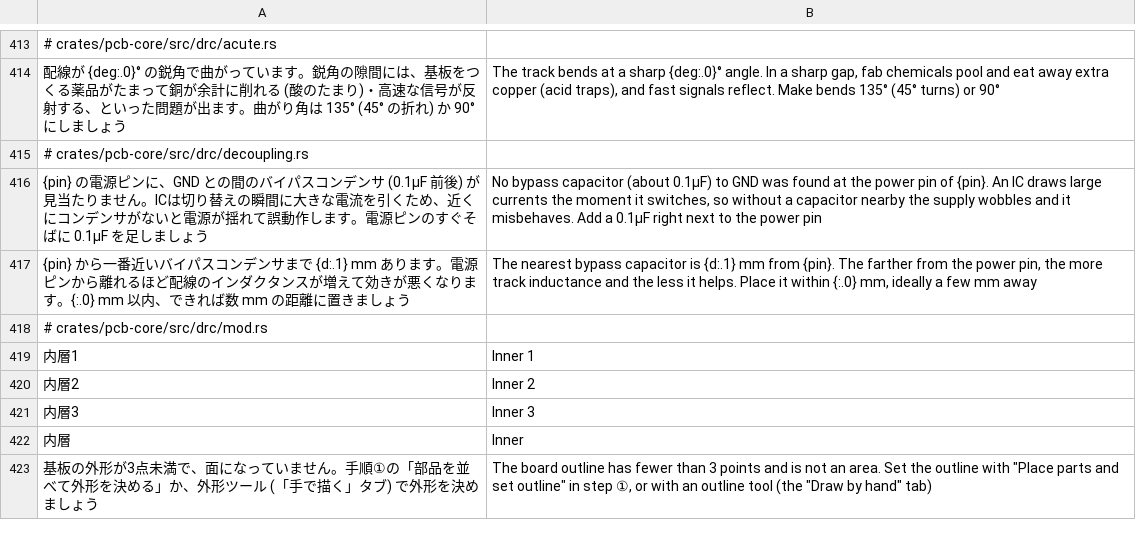
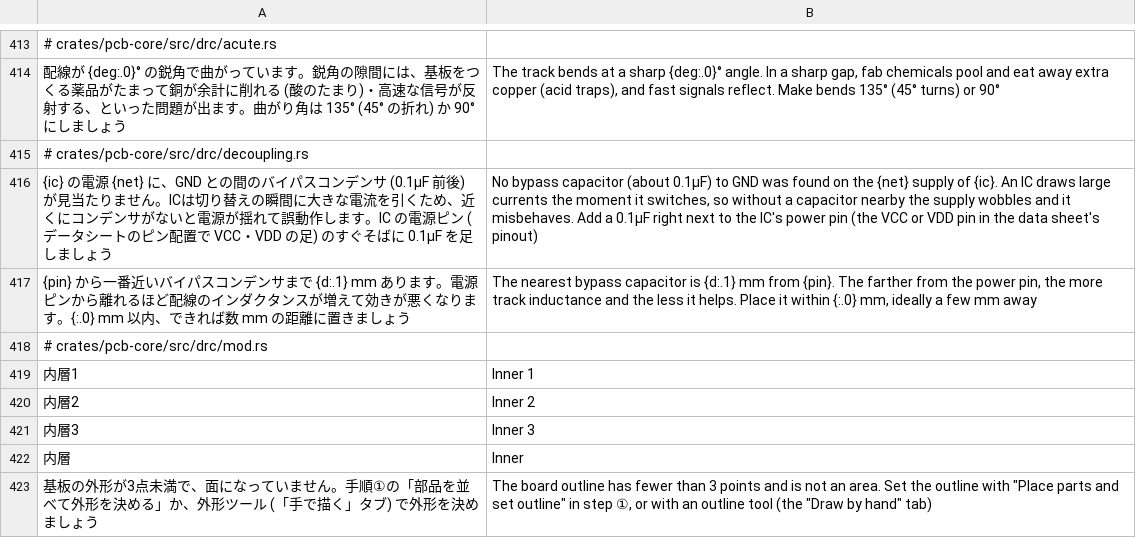
Before and after one commit to K2EXTER/circuitCad, a TSV file: crates/i18n/en/core1.tsv, drawn as a sheet; only a part is shown, gaps mark what is left out; the diff names each change by its address in the sheet, - before the commit and + after, or states it on an @@ line.

```diff
--- a/crates/i18n/en/core1.tsv
+++ b/crates/i18n/en/core1.tsv
-A416: {pin} の電源ピンに、GND との間のバイパスコンデンサ (0.1µF 前後) が見当たりません。ICは切り替えの瞬間に大きな電流を引くため、近くにコンデンサがないと電源が揺れて誤動作します。電源ピンのすぐそ…
+A416: {ic} の電源 {net} に、GND との間のバイパスコンデンサ (0.1µF 前後) が見当たりません。ICは切り替えの瞬間に大きな電流を引くため、近くにコンデンサがないと電源が揺れて誤動作します。IC の電源ピン (データシートのピン配置で VCC・VDD の足) のすぐそ…
-B416: …was found at the power pin of {pin}. An IC draws large currents the moment it switches, so without a capacitor nearby the supply wobbles and it misbehaves. Add a 0.1µF right next to the power pin
+B416: …was found on the {net} supply of {ic}. An IC draws large currents the moment it switches, so without a capacitor nearby the supply wobbles and it misbehaves. Add a 0.1µF right next to the IC's power pin (the VCC or VDD pin in the data sheet's pinout)
```
Also changed, not shown: 9 other files.
